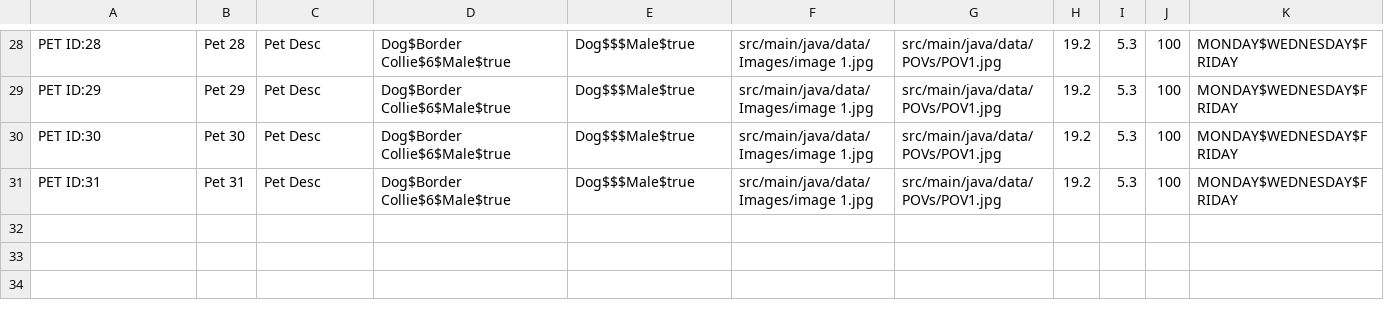
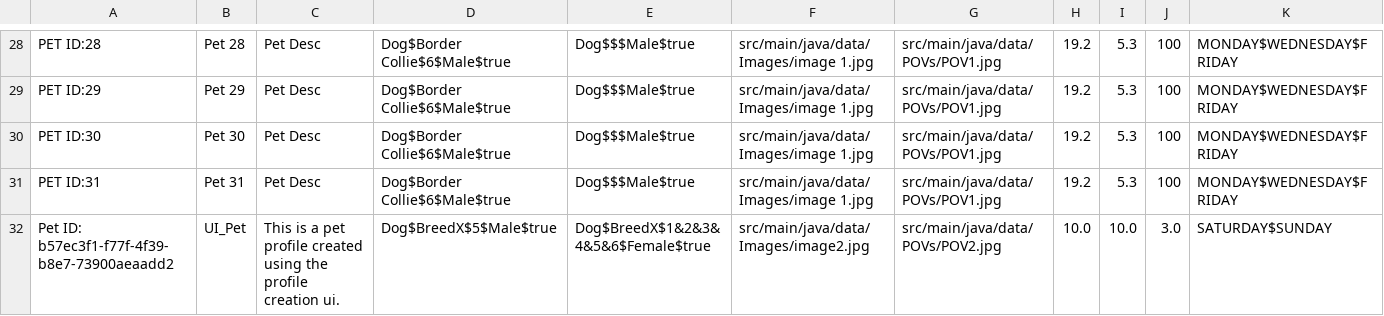
Before and after one commit to CSC207-2022F-UofT/course-project-pawject-l, a CSV file: src/main/java/data/petData.csv, drawn as a sheet; only a part is shown, gaps mark what is left out; the diff names each change by its address in the sheet, - before the commit and + after, or states it on an @@ line.

Commit message:
Deleted some extra lines of code and added an example of a pet created using the profile creation UI

```diff
--- a/src/main/java/data/petData.csv
+++ b/src/main/java/data/petData.csv
+row 32: Pet ID: b57ec3f1-f77f-4f39-b8e7-73900aeaadd2 | UI_Pet | This is a pet profile created using the profile creation ui. | Dog$BreedX$5$Male$true | Dog$BreedX$1&2&3&4&5&6$Female$true | src/main/java/data/Images/image2.jpg | src/main/java/data/POVs/POV2.jpg | 10.0 | 10.0 | 3.0 | SATURDAY$SUNDAY
```
Also changed, not shown: 3 other files.
